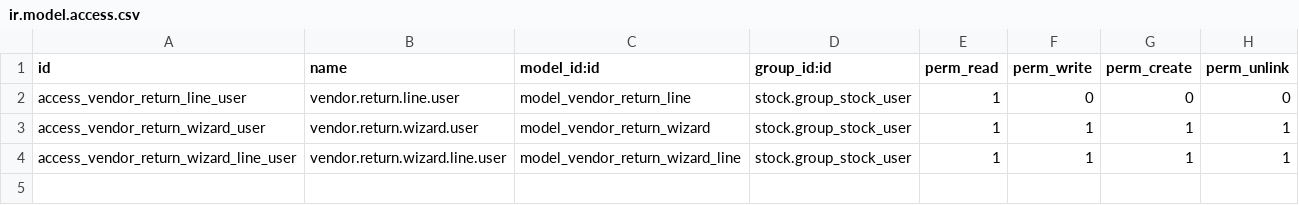
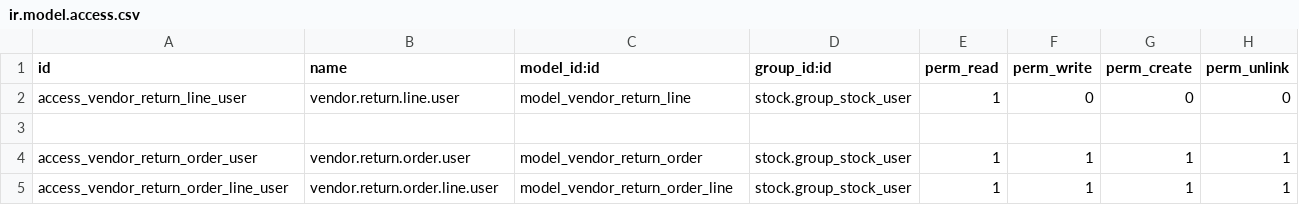
Before and after one commit to booksandco/odoo, a CSV file: bookstore/security/ir.model.access.csv, drawn as a sheet.

Commit message:
changed return structure

```diff
--- a/bookstore/security/ir.model.access.csv
+++ b/bookstore/security/ir.model.access.csv
@@ -2,3 +2,4 @@ id,name,model_id:id,group_id:id,perm_read,perm_write,perm_create,perm_unlink
 access_vendor_return_line_user,vendor.return.line.user,model_vendor_return_line,stock.group_stock_user,1,0,0,0
-access_vendor_return_wizard_user,vendor.return.wizard.user,model_vendor_return_wizard,stock.group_stock_user,1,1,1,1
-access_vendor_return_wizard_line_user,vendor.return.wizard.line.user,model_vendor_return_wizard_line,stock.group_stock_user,1,1,1,1
+
+access_vendor_return_order_user,vendor.return.order.user,model_vendor_return_order,stock.group_stock_user,1,1,1,1
+access_vendor_return_order_line_user,vendor.return.order.line.user,model_vendor_return_order_line,stock.group_stock_user,1,1,1,1
```
Also changed, not shown: 7 other files.
